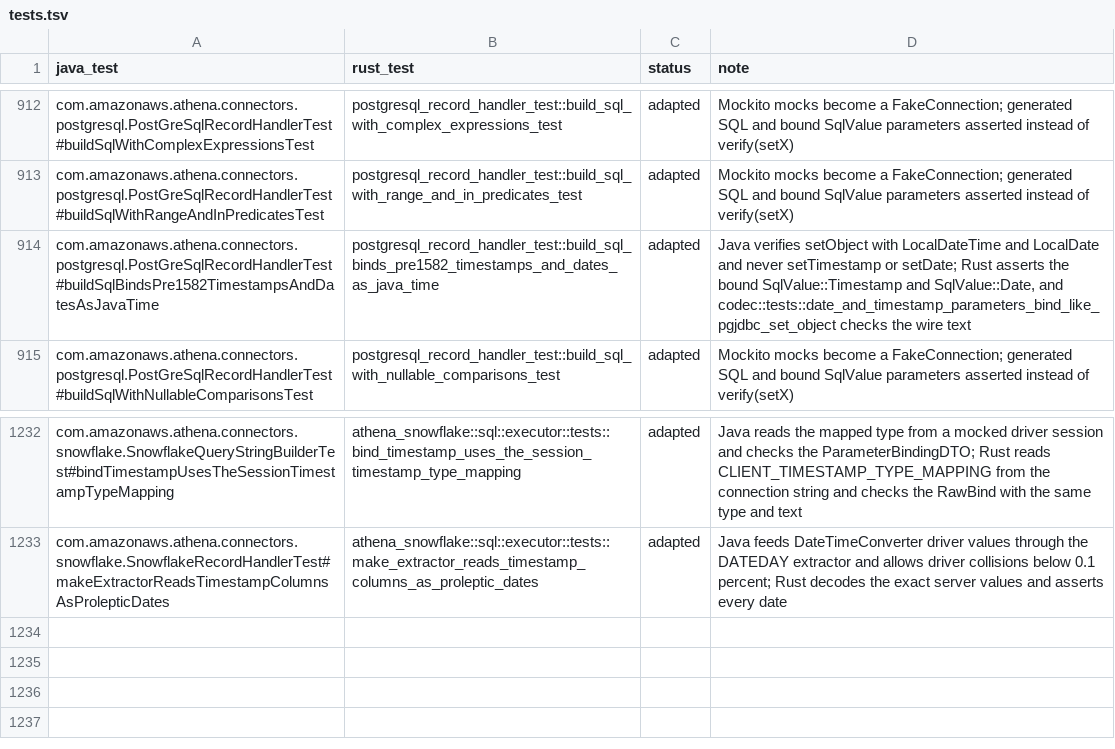
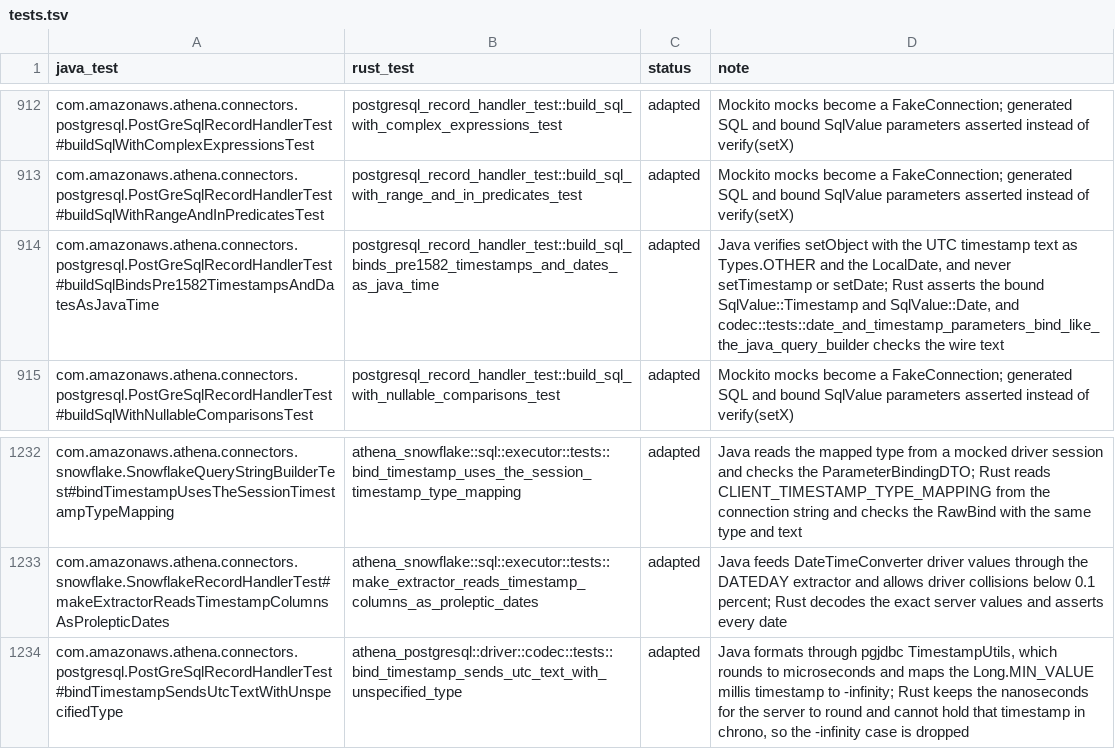
Before and after one commit to never-amazon/aws-athena-query-federation, a TSV file: rust/parity/tests.tsv, drawn as a sheet; only a part is shown, gaps mark what is left out.

Commit message:
Bind PostgreSQL timestamps as UTC text with an unspecified type
PostGreSqlQueryStringBuilder bound DATEMILLI values with setObject and a
LocalDateTime, which pgjdbc sends as a timestamp parameter. A timestamptz
column then compared against that value converted in the session TimeZone,
which pgjdbc sets to the JVM zone. Outside a UTC JVM every timestamptz
equality and range returned the wrong rows, modern values included, while
timestamp columns stayed correct.

Java now binds the pgjdbc timestamp text with a +00 offset as Types.OTHER,
and Rust sends the same text with type 0. The server parses it as UTC for
timestamptz and drops the offset for timestamp, in every session zone.

Add wire cases for a modern timestamptz equality on both the constraint and
plan paths, and unit tests for the bound text on both sides.

```diff
--- a/rust/parity/tests.tsv
+++ b/rust/parity/tests.tsv
@@ -913,3 +913,3 @@ com.amazonaws.athena.connectors.postgresql.PostGreSqlRecordHandlerTest#buildSqlW
 com.amazonaws.athena.connectors.postgresql.PostGreSqlRecordHandlerTest#buildSqlWithRangeAndInPredicatesTest	postgresql_record_handler_test::build_sql_with_range_and_in_predicates_test	adapted	Mockito mocks become a FakeConnection; generated SQL and bound SqlValue parameters asserted instead of verify(setX)
-com.amazonaws.athena.connectors.postgresql.PostGreSqlRecordHandlerTest#buildSqlBindsPre1582TimestampsAndDatesAsJavaTime	postgresql_record_handler_test::build_sql_binds_pre1582_timestamps_and_dates_as_java_time	adapted	Java verifies setObject with LocalDateTime and LocalDate and never setTimestamp or setDate; Rust asserts the bound SqlValue::Timestamp and SqlValue::Date, and codec::tests::date_and_timestamp_parameters_bind_like_pgjdbc_set_object checks the wire text
+com.amazonaws.athena.connectors.postgresql.PostGreSqlRecordHandlerTest#buildSqlBindsPre1582TimestampsAndDatesAsJavaTime	postgresql_record_handler_test::build_sql_binds_pre1582_timestamps_and_dates_as_java_time	adapted	Java verifies setObject with the UTC timestamp text as Types.OTHER and the LocalDate, and never setTimestamp or setDate; Rust asserts the bound SqlValue::Timestamp and SqlValue::Date, and codec::tests::date_and_timestamp_parameters_bind_like_the_java_query_builder checks the wire text
 com.amazonaws.athena.connectors.postgresql.PostGreSqlRecordHandlerTest#buildSqlWithNullableComparisonsTest	postgresql_record_handler_test::build_sql_with_nullable_comparisons_test	adapted	Mockito mocks become a FakeConnection; generated SQL and bound SqlValue parameters asserted instead of verify(setX)
@@ -1233 +1233,2 @@ com.amazonaws.athena.connectors.snowflake.SnowflakeQueryStringBuilderTest#bindTi
 com.amazonaws.athena.connectors.snowflake.SnowflakeRecordHandlerTest#makeExtractorReadsTimestampColumnsAsProlepticDates	athena_snowflake::sql::executor::tests::make_extractor_reads_timestamp_columns_as_proleptic_dates	adapted	Java feeds DateTimeConverter driver values through the DATEDAY extractor and allows driver collisions below 0.1 percent; Rust decodes the exact server values and asserts every date
+com.amazonaws.athena.connectors.postgresql.PostGreSqlRecordHandlerTest#bindTimestampSendsUtcTextWithUnspecifiedType	athena_postgresql::driver::codec::tests::bind_timestamp_sends_utc_text_with_unspecified_type	adapted	Java formats through pgjdbc TimestampUtils, which rounds to microseconds and maps the Long.MIN_VALUE millis timestamp to -infinity; Rust keeps the nanoseconds for the server to round and cannot hold that timestamp in chrono, so the -infinity case is dropped
```
Also changed, not shown: 4 other files.
